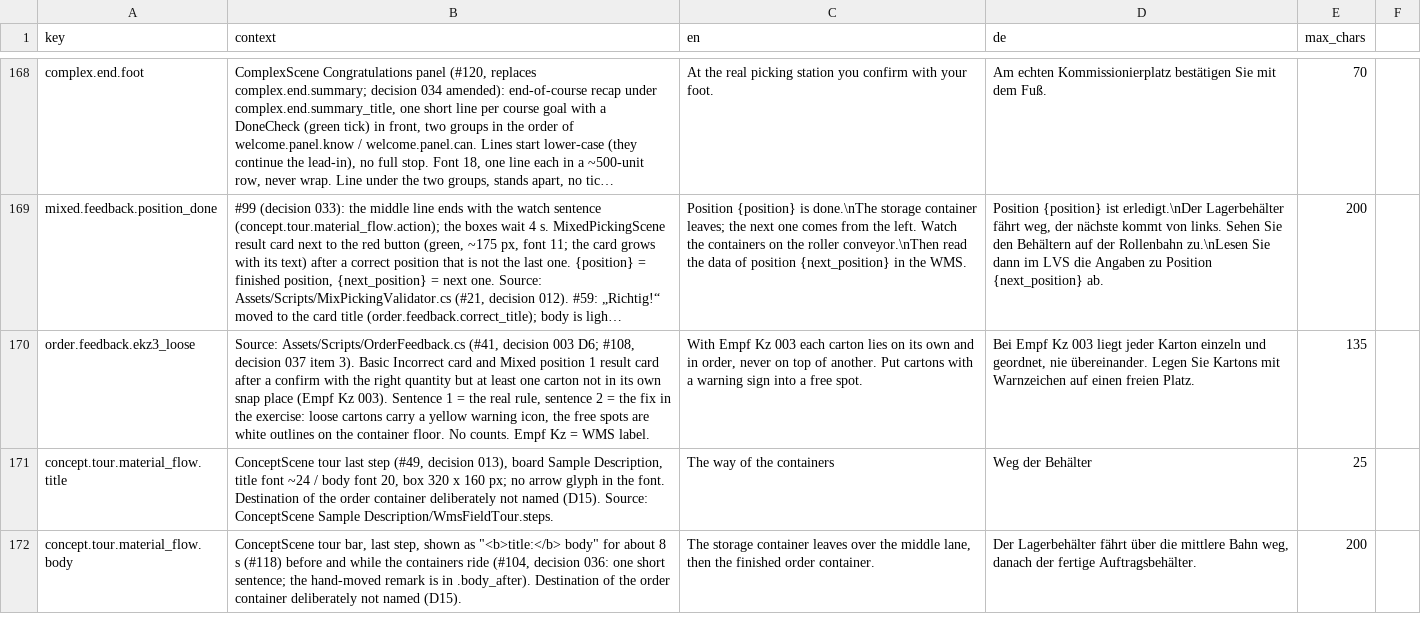
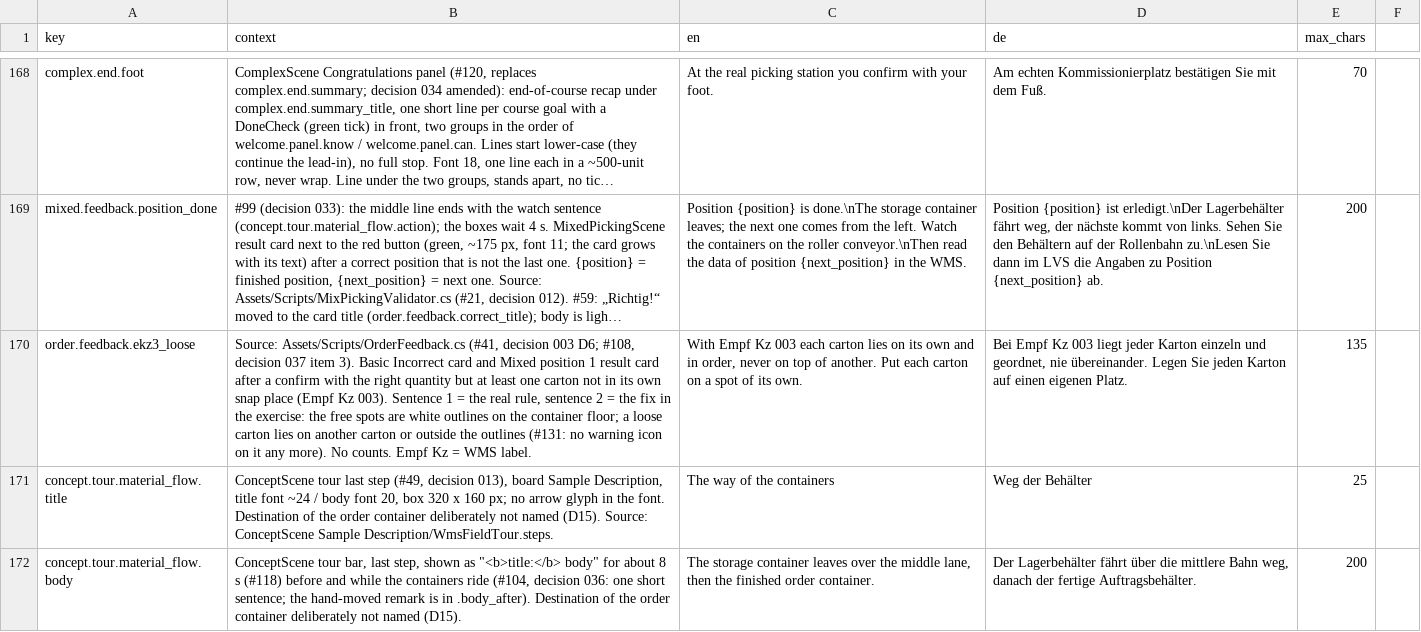
Before and after one commit to ttquynhdo/xrpick-v2, a CSV file: docs/i18n/strings-todo.csv, drawn as a sheet; only a part is shown, gaps mark what is left out; long unchanged cells end in …; the diff names each change by its address in the sheet, - before the commit and + after, or states it on an @@ line.

```diff
--- a/docs/i18n/strings-todo.csv
+++ b/docs/i18n/strings-todo.csv
-B170 (context): …the exercise: loose cartons carry a yellow warning icon, the free spots are white outlines on the container floor. No counts.…
+B170 (context): …the exercise: the free spots are white outlines on the container floor; a loose carton lies on another carton or outside the outlines (#131: no warning icon on it any more). No counts.…
-C170 (en): …another. Put cartons with a warning sign into a free spot.
+C170 (en): …another. Put each carton on a spot of its own.
-D170 (de): …Legen Sie Kartons mit Warnzeichen auf einen freien Platz.
+D170 (de): …Legen Sie jeden Karton auf einen eigenen Platz.
```
Also changed, not shown: docs/i18n/glossary.csv, docs/i18n/review-status.csv, 13 other files.
